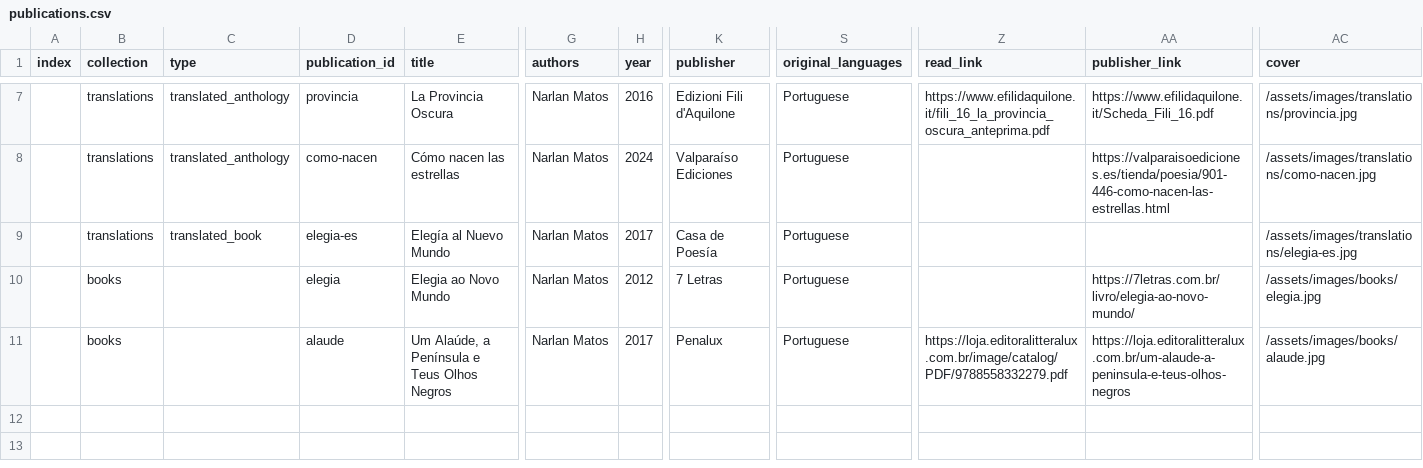
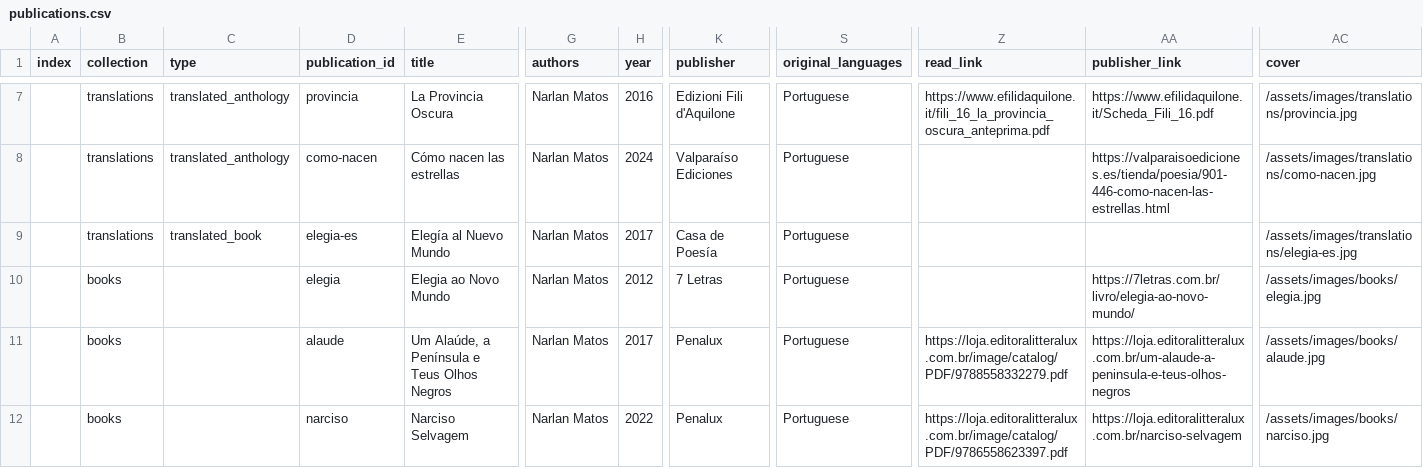
Before and after one commit to narlanmatos/narlanmatos.github.io, a CSV file: _data/publications.csv, drawn as a sheet; only a part is shown, gaps mark what is left out; rows hold the shown columns only; the diff names each change by its address in the sheet, - before the commit and + after, or states it on an @@ line.

Commit message:
update narciso

```diff
--- a/_data/publications.csv
+++ b/_data/publications.csv
+row 12:  | books |  | narciso | Narciso Selvagem | Narlan Matos | 2022 | Penalux | Portuguese | https://loja.editoralitteralux.com.br/image/catalog/PDF/9786558623397.pdf | https://loja.editoralitteralux.com.br/narciso-selvagem | /assets/images/books/narciso.jpg
```
Also changed, not shown: 1 other file.
